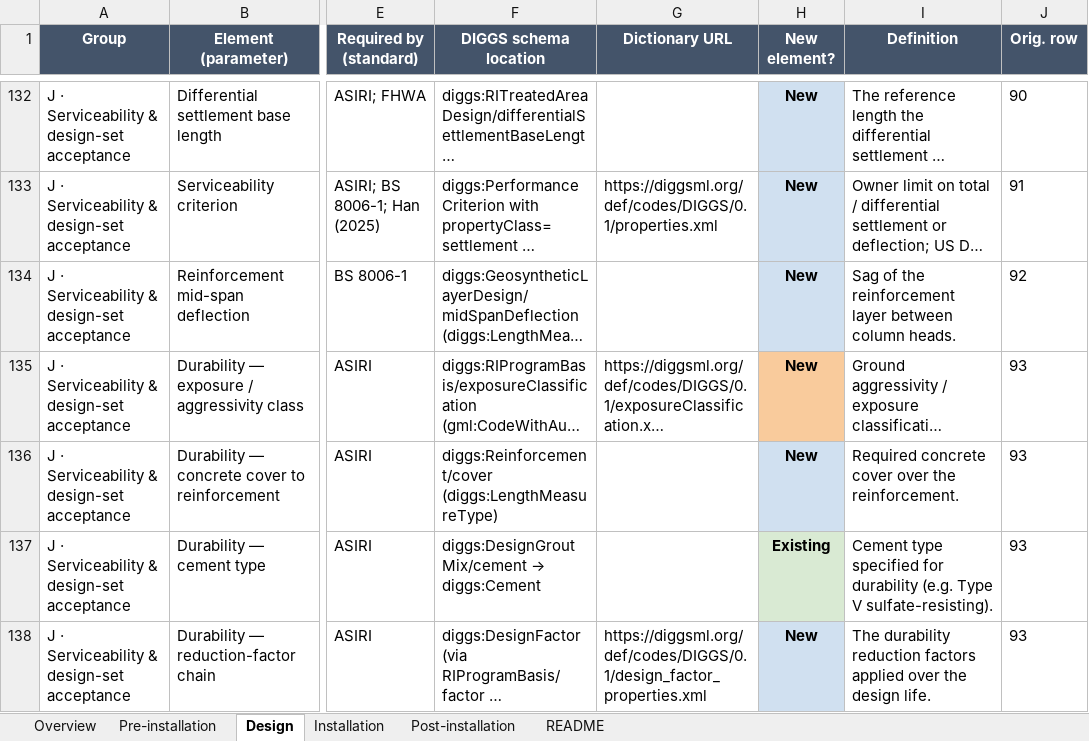
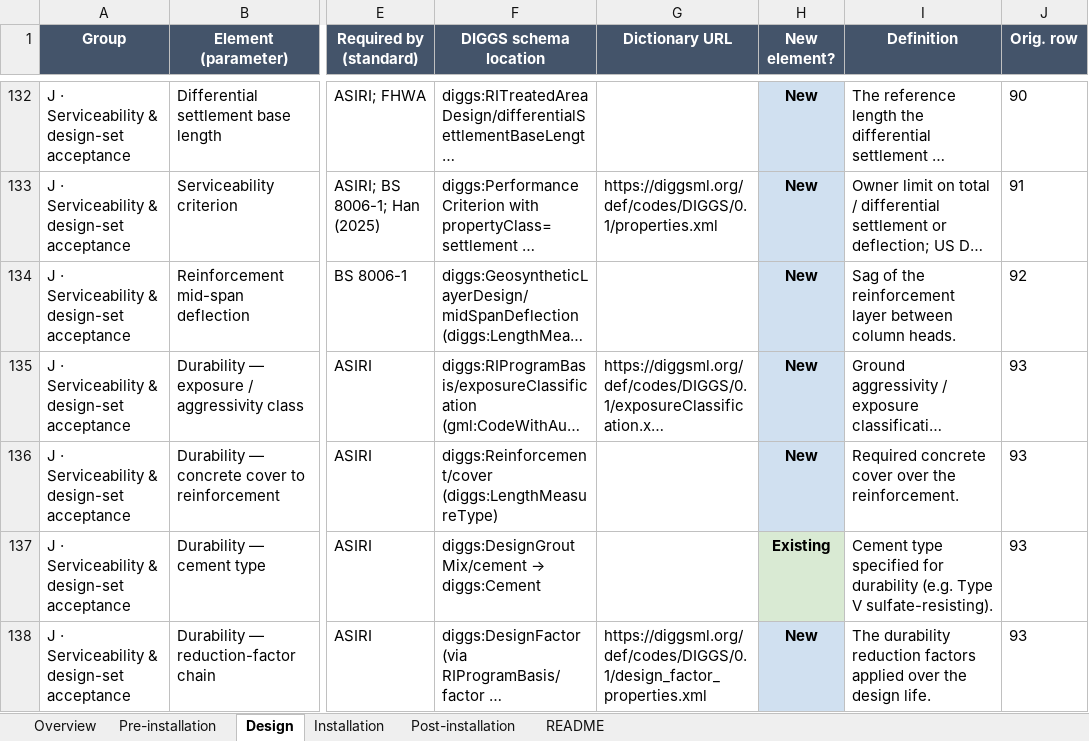
Before and after one commit to DIGGSml/rigid-inclusions, an Excel workbook: RI-DIGGS_Essential_Parameters_Revised.xlsx, sheet Design, drawn as a sheet; only a part is shown, gaps mark what is left out; long unchanged cells end in …; values as stored, in another font and other column widths than the file's, no borders; the diff covers the shown part only; the diff names each change by its address in the sheet, - before the commit and + after, or states it on an @@ line.

```diff
--- a/RI-DIGGS_Essential_Parameters_Revised.xlsx (sheet Design)
+++ b/RI-DIGGS_Essential_Parameters_Revised.xlsx (sheet Design)
-H135 fill: #F9CB9C
+H135 fill: #D0E0F0
```
Also changed, not shown: cell formats elsewhere in this sheet, sheet Post-installation, sheet Installation, sheet Pre-installation.
